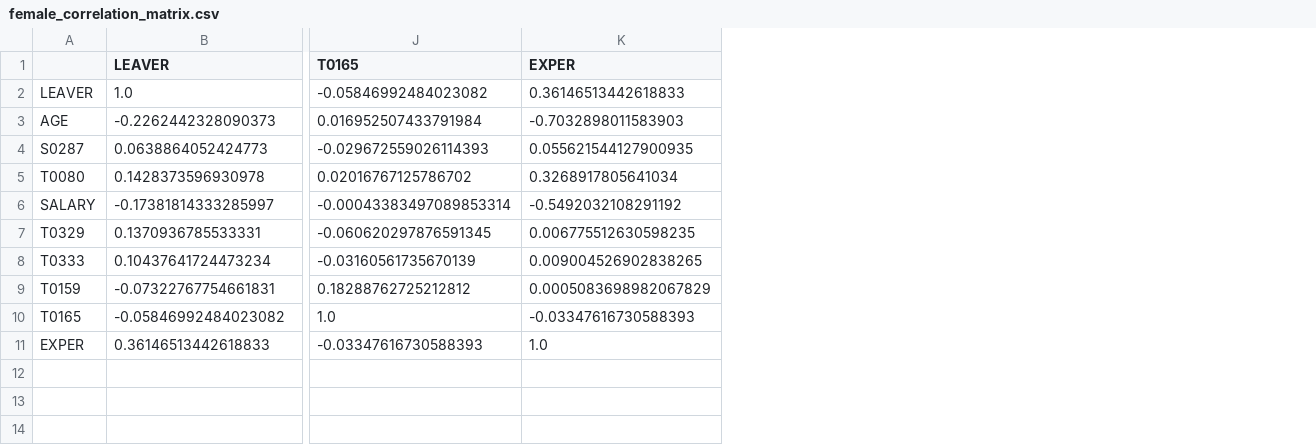
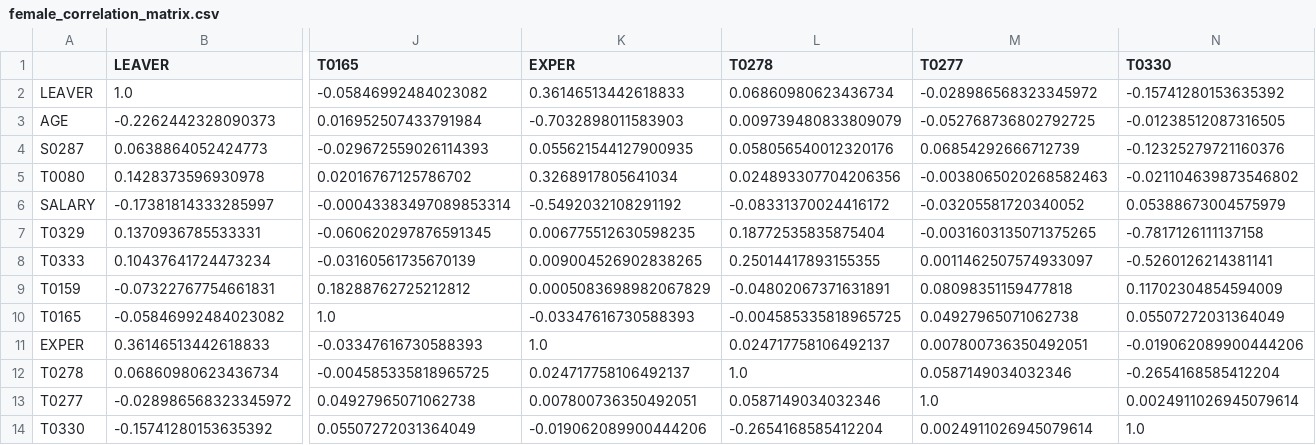
Before and after one commit to ts7even/eda-final-project, a CSV file: source/matrix/female_correlation_matrix.csv, drawn as a sheet; only a part is shown, gaps mark what is left out; rows hold the shown columns only; the diff names each change by its address in the sheet, - before the commit and + after, or states it on an @@ line.

```diff
--- a/source/matrix/female_correlation_matrix.csv
+++ b/source/matrix/female_correlation_matrix.csv
+column L (T0278), rows 2-11: 0.06860980623436734 | 0.009739480833809079 | 0.058056540012320176 | 0.024893307704206356 | -0.08331370024416172 | 0.18772535835875404 | 0.25014417893155355 | -0.04802067371631891 | -0.004585335818965725 | 0.024717758106492137
+column M (T0277), rows 2-11: -0.028986568323345972 | -0.052768736802792725 | 0.06854292666712739 | -0.0038065020268582463 | -0.03205581720340052 | -0.0031603135071375265 | 0.0011462507574933097 | 0.08098351159477818 | 0.04927965071062738 | 0.007800736350492051
+column N (T0330), rows 2-11: -0.15741280153635392 | -0.01238512087316505 | -0.12325279721160376 | -0.021104639873546802 | 0.05388673004575979 | -0.7817126111137158 | -0.5260126214381141 | 0.11702304854594009 | 0.05507272031364049 | -0.019062089900444206
+row 12: T0278 | 0.06860980623436734 | -0.004585335818965725 | 0.024717758106492137 | 1.0 | 0.0587149034032346 | -0.2654168585412204
+row 13: T0277 | -0.028986568323345972 | 0.04927965071062738 | 0.007800736350492051 | 0.0587149034032346 | 1.0 | 0.0024911026945079614
+row 14: T0330 | -0.15741280153635392 | 0.05507272031364049 | -0.019062089900444206 | -0.2654168585412204 | 0.0024911026945079614 | 1.0
```
Also changed, not shown: source/matrix/male_correlation_matrix.csv, source/matrix/overall_correlation_matrix.csv, 13 other files.
